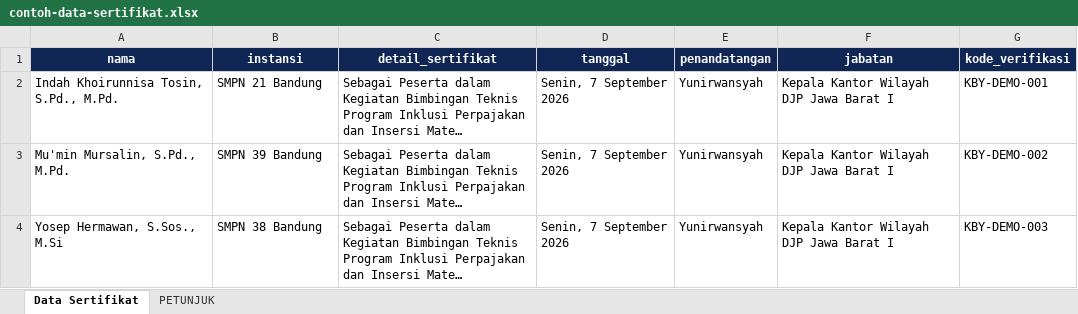
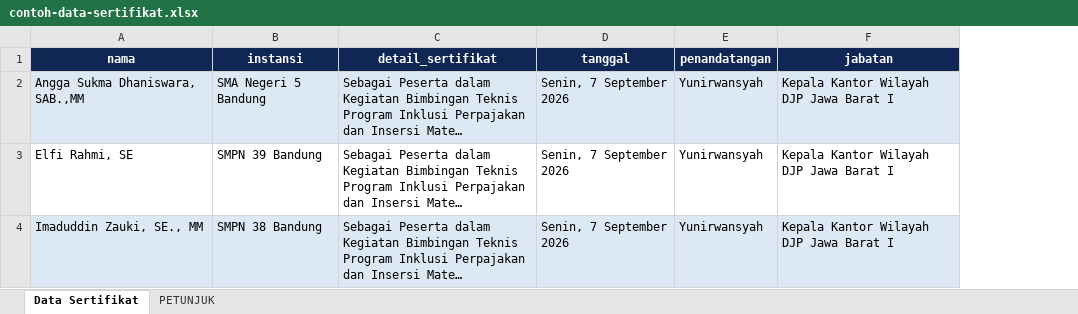
Before and after one commit to dhaniswara86/dhaniswara86.github.io, an Excel workbook: sertifikat/contoh-data-sertifikat.xlsx, sheet Data Sertifikat, drawn as a sheet; long unchanged cells end in …; values as stored, in another font and other column widths than the file's, no borders; table styles not drawn; the diff names each change by its address in the sheet, - before the commit and + after, or states it on an @@ line.

Commit message:
Add files via upload

```diff
--- a/sertifikat/contoh-data-sertifikat.xlsx (sheet Data Sertifikat)
+++ b/sertifikat/contoh-data-sertifikat.xlsx (sheet Data Sertifikat)
-column G (kode_verifikasi), rows 2-4: KBY-DEMO-001 | KBY-DEMO-002 | KBY-DEMO-003
-A2 (nama): Indah Khoirunnisa Tosin, S.Pd., M.Pd.
+A2 (nama): Angga Sukma Dhaniswara, SAB.,MM
-A2:F2 fill: none
+A2:F2 fill: #DDE8F5
-B2 (instansi): SMPN 21 Bandung
+B2 (instansi): SMA Negeri 5 Bandung
-A3 (nama): Mu'min Mursalin, S.Pd., M.Pd.
+A3 (nama): Elfi Rahmi, SE
-A4 (nama): Yosep Hermawan, S.Sos., M.Si
+A4 (nama): Imaduddin Zauki, SE., MM
-A4:F4 fill: none
+A4:F4 fill: #DDE8F5
```
Also changed, not shown: sheet PETUNJUK.
